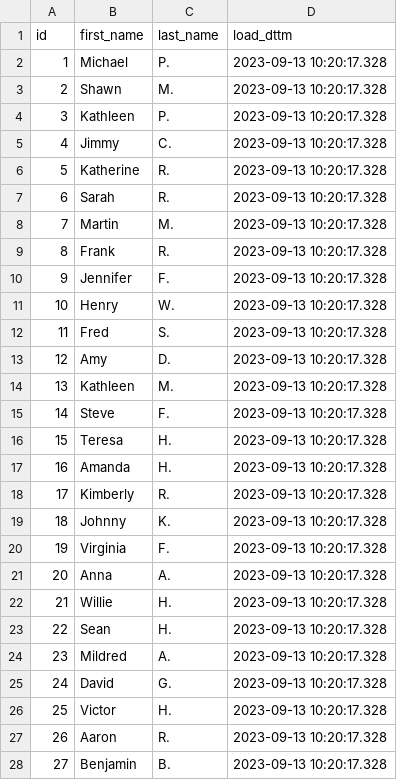
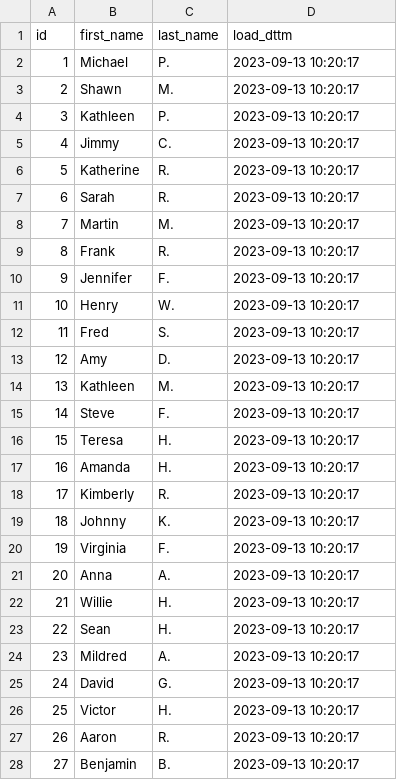
Before and after one commit to dwhacademy/jaffle_shop, a CSV file: seeds/raw_customers.csv, drawn as a sheet; only a part is shown; the diff covers the shown part only.

```diff
--- a/seeds/raw_customers.csv
+++ b/seeds/raw_customers.csv
@@ -1,28 +1,28 @@
 id,first_name,last_name,load_dttm
-1,Michael,P.,2023-09-13 10:20:17.328
-2,Shawn,M.,2023-09-13 10:20:17.328
-3,Kathleen,P.,2023-09-13 10:20:17.328
-4,Jimmy,C.,2023-09-13 10:20:17.328
-5,Katherine,R.,2023-09-13 10:20:17.328
-6,Sarah,R.,2023-09-13 10:20:17.328
-7,Martin,M.,2023-09-13 10:20:17.328
-8,Frank,R.,2023-09-13 10:20:17.328
-9,Jennifer,F.,2023-09-13 10:20:17.328
-10,Henry,W.,2023-09-13 10:20:17.328
-11,Fred,S.,2023-09-13 10:20:17.328
-12,Amy,D.,2023-09-13 10:20:17.328
-13,Kathleen,M.,2023-09-13 10:20:17.328
-14,Steve,F.,2023-09-13 10:20:17.328
-15,Teresa,H.,2023-09-13 10:20:17.328
-16,Amanda,H.,2023-09-13 10:20:17.328
-17,Kimberly,R.,2023-09-13 10:20:17.328
-18,Johnny,K.,2023-09-13 10:20:17.328
-19,Virginia,F.,2023-09-13 10:20:17.328
-20,Anna,A.,2023-09-13 10:20:17.328
-21,Willie,H.,2023-09-13 10:20:17.328
-22,Sean,H.,2023-09-13 10:20:17.328
-23,Mildred,A.,2023-09-13 10:20:17.328
-24,David,G.,2023-09-13 10:20:17.328
-25,Victor,H.,2023-09-13 10:20:17.328
-26,Aaron,R.,2023-09-13 10:20:17.328
-27,Benjamin,B.,2023-09-13 10:20:17.328
+1,Michael,P.,2023-09-13 10:20:17
+2,Shawn,M.,2023-09-13 10:20:17
+3,Kathleen,P.,2023-09-13 10:20:17
+4,Jimmy,C.,2023-09-13 10:20:17
+5,Katherine,R.,2023-09-13 10:20:17
+6,Sarah,R.,2023-09-13 10:20:17
+7,Martin,M.,2023-09-13 10:20:17
+8,Frank,R.,2023-09-13 10:20:17
+9,Jennifer,F.,2023-09-13 10:20:17
+10,Henry,W.,2023-09-13 10:20:17
+11,Fred,S.,2023-09-13 10:20:17
+12,Amy,D.,2023-09-13 10:20:17
+13,Kathleen,M.,2023-09-13 10:20:17
+14,Steve,F.,2023-09-13 10:20:17
+15,Teresa,H.,2023-09-13 10:20:17
+16,Amanda,H.,2023-09-13 10:20:17
+17,Kimberly,R.,2023-09-13 10:20:17
+18,Johnny,K.,2023-09-13 10:20:17
+19,Virginia,F.,2023-09-13 10:20:17
+20,Anna,A.,2023-09-13 10:20:17
+21,Willie,H.,2023-09-13 10:20:17
+22,Sean,H.,2023-09-13 10:20:17
+23,Mildred,A.,2023-09-13 10:20:17
+24,David,G.,2023-09-13 10:20:17
+25,Victor,H.,2023-09-13 10:20:17
+26,Aaron,R.,2023-09-13 10:20:17
+27,Benjamin,B.,2023-09-13 10:20:17
```
Also changed, not shown: 73 edited cells elsewhere in this file, 1 other file.
